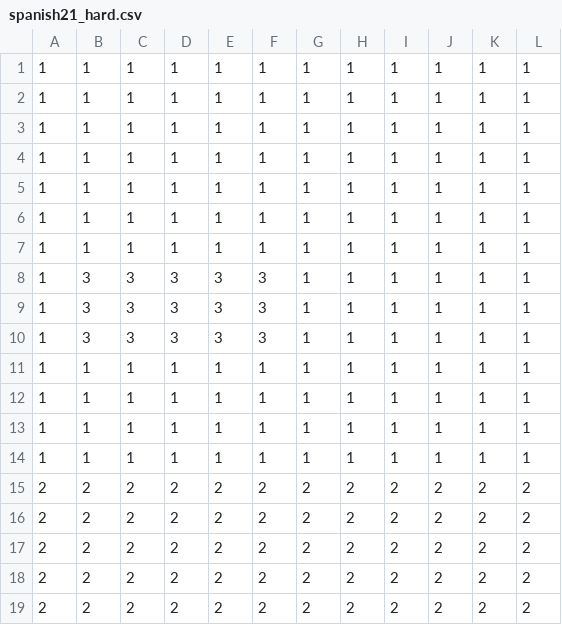
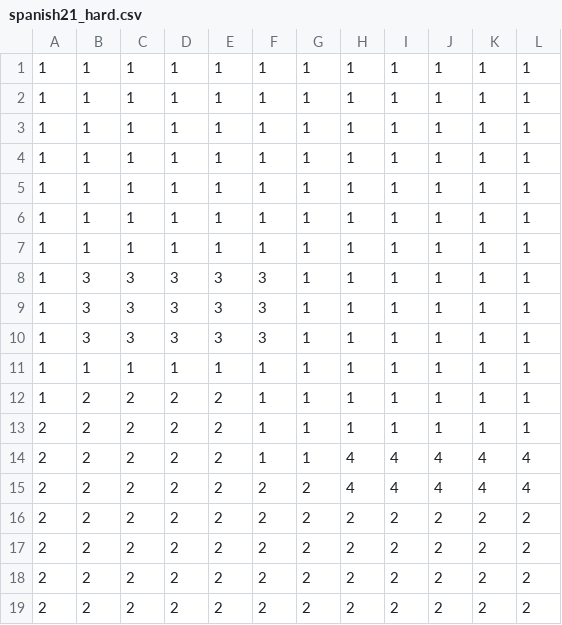
Before and after one commit to zrmaker/Monte_Carlo_method, a CSV file: inputs/spanish21_hard.csv, drawn as a sheet.

```diff
--- a/inputs/spanish21_hard.csv
+++ b/inputs/spanish21_hard.csv
@@ -11,6 +11,6 @@
 1,1,1,1,1,1,1,1,1,1,1,1
-1,1,1,1,1,1,1,1,1,1,1,1
-1,1,1,1,1,1,1,1,1,1,1,1
-1,1,1,1,1,1,1,1,1,1,1,1
-2,2,2,2,2,2,2,2,2,2,2,2
+1,2,2,2,2,1,1,1,1,1,1,1
+2,2,2,2,2,1,1,1,1,1,1,1
+2,2,2,2,2,1,1,4,4,4,4,4
+2,2,2,2,2,2,2,4,4,4,4,4
 2,2,2,2,2,2,2,2,2,2,2,2
```
Also changed, not shown: 6 other files.
